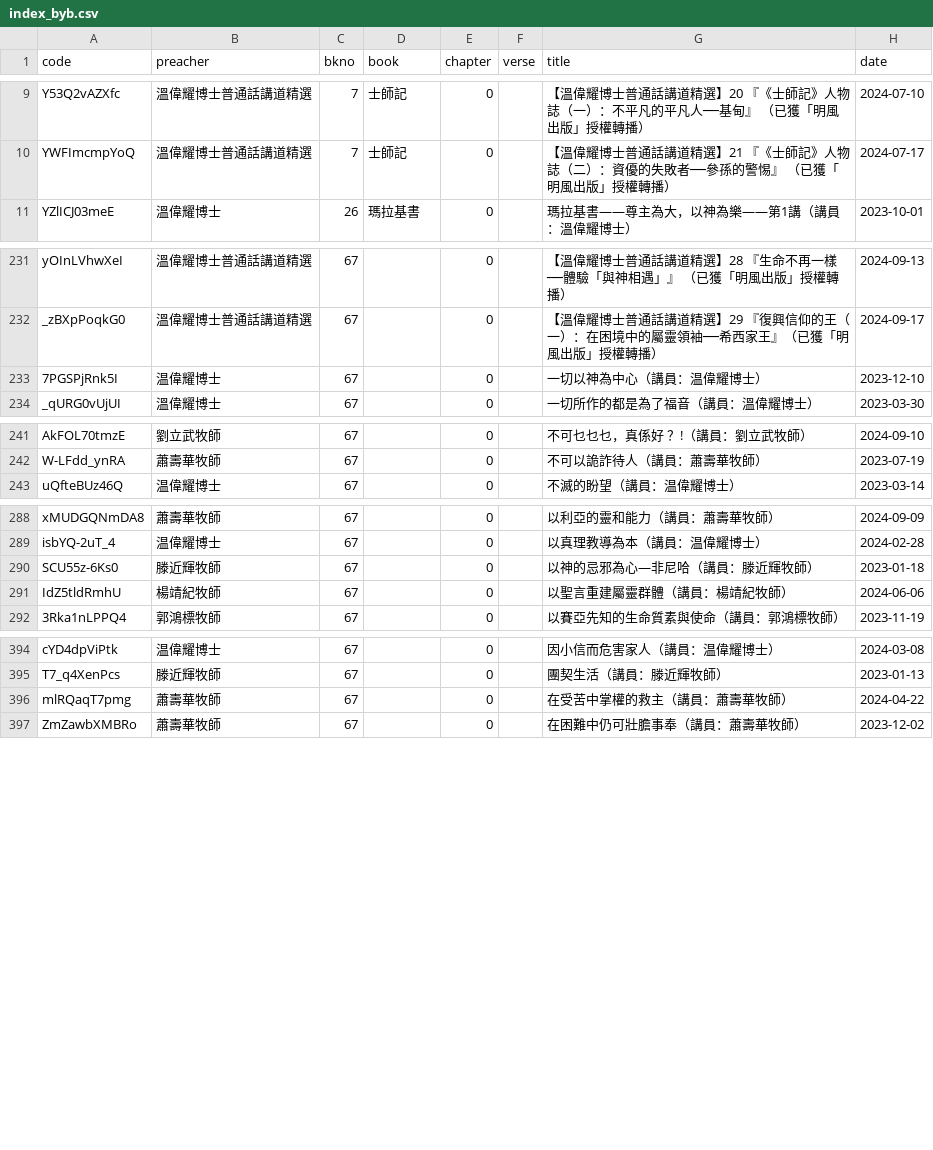
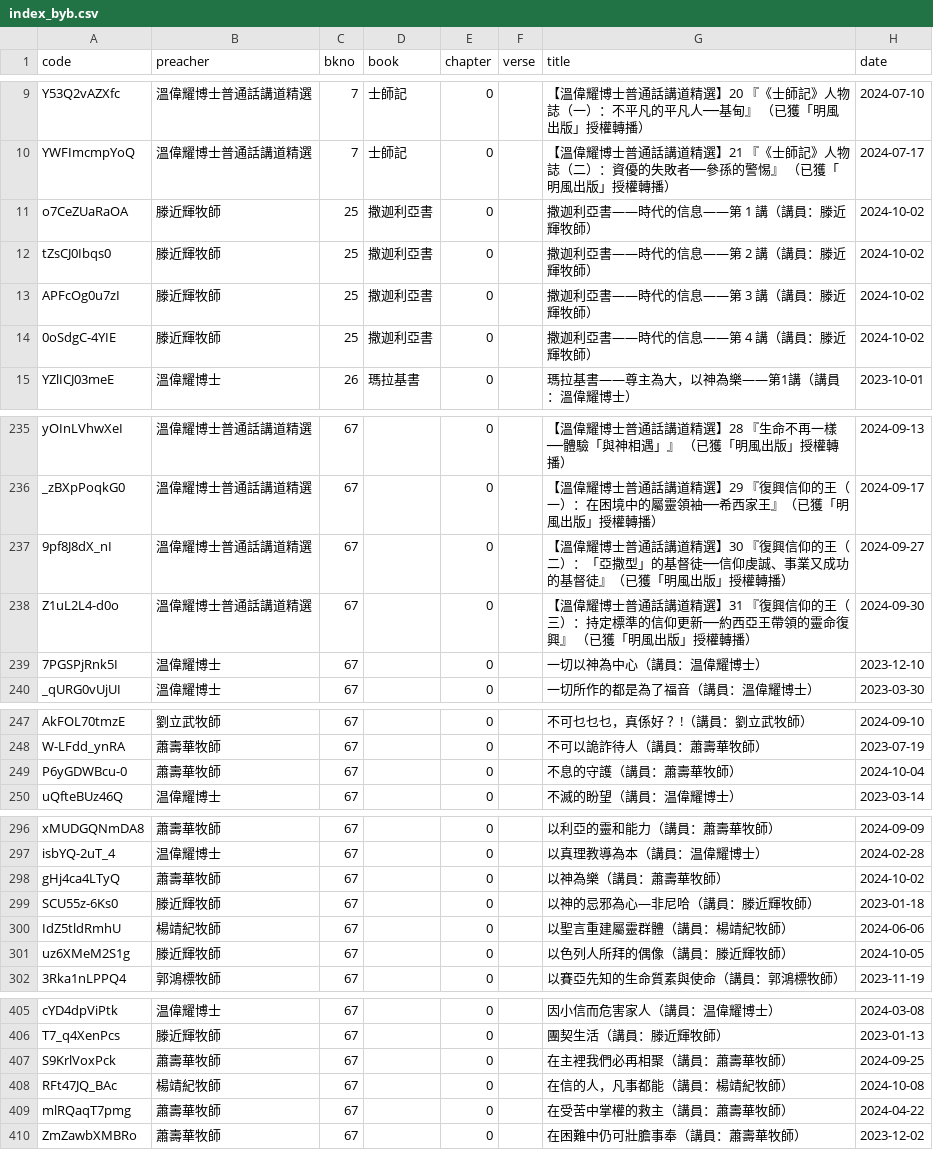
Before and after one commit to michaelchanwahyan/sermon-app, a CSV file: projects/ACSMHK/index_byb.csv, drawn as a sheet; only a part is shown, gaps mark what is left out; the diff covers the shown part only.

Commit message:
[bugfix] update ls and index; fix Kings chi name in sermon title and index

```diff
--- a/projects/ACSMHK/index_byb.csv
+++ b/projects/ACSMHK/index_byb.csv
@@ -10,2 +10,6 @@ Y53Q2vAZXfc,溫偉耀博士普通話講道精選,7,士師記,0,,【溫偉耀博
 YWFImcmpYoQ,溫偉耀博士普通話講道精選,7,士師記,0,,【溫偉耀博士普通話講道精選】21 『《士師記》人物誌（二）：資優的失敗者──參孫的警惕』 （已獲「明風出版」授權轉播）,2024-07-17
+o7CeZUaRaOA,滕近輝牧師,25,撒迦利亞書,0,,撒迦利亞書——時代的信息——第 1 講（講員：滕近輝牧師）,2024-10-02
+tZsCJ0Ibqs0,滕近輝牧師,25,撒迦利亞書,0,,撒迦利亞書——時代的信息——第 2 講（講員：滕近輝牧師）,2024-10-02
+APFcOg0u7zI,滕近輝牧師,25,撒迦利亞書,0,,撒迦利亞書——時代的信息——第 3 講（講員：滕近輝牧師）,2024-10-02
+0oSdgC-4YIE,滕近輝牧師,25,撒迦利亞書,0,,撒迦利亞書——時代的信息——第 4 講（講員：滕近輝牧師）,2024-10-02
 YZlICJ03meE,溫偉耀博士,26,瑪拉基書,0,,瑪拉基書——尊主為大，以神為樂——第1講（講員：溫偉耀博士）,2023-10-01
@@ -232,2 +236,4 @@ yOInLVhwXeI,溫偉耀博士普通話講道精選,67,,0,,【溫偉耀博士普通
 _zBXpPoqkG0,溫偉耀博士普通話講道精選,67,,0,,【溫偉耀博士普通話講道精選】29 『復興信仰的王（一）：在困境中的屬靈領袖──希西家王』（已獲「明風出版」授權轉播）,2024-09-17
+9pf8J8dX_nI,溫偉耀博士普通話講道精選,67,,0,,【溫偉耀博士普通話講道精選】30 『復興信仰的王（二）：「亞撒型」的基督徒──信仰虔誠、事業又成功的基督徒』（已獲「明風出版」授權轉播）,2024-09-27
+Z1uL2L4-d0o,溫偉耀博士普通話講道精選,67,,0,,【溫偉耀博士普通話講道精選】31  『復興信仰的王（三）：持定標準的信仰更新──約西亞王帶領的靈命復興』 （已獲「明風出版」授權轉播）,2024-09-30
 7PGSPjRnk5I,温偉耀博士,67,,0,,一切以神為中心（講員：温偉耀博士）,2023-12-10
@@ -242,2 +248,3 @@ AkFOL70tmzE,劉立武牧師,67,,0,,不可乜乜乜，真係好 ？!（講員：
 W-LFdd_ynRA,蕭壽華牧師,67,,0,,不可以詭詐待人（講員：蕭壽華牧師）,2023-07-19
+P6yGDWBcu-0,蕭壽華牧師,67,,0,,不息的守護（講員：蕭壽華牧師）,2024-10-04
 uQfteBUz46Q,温偉耀博士,67,,0,,不滅的盼望（講員：温偉耀博士）,2023-03-14
@@ -289,4 +297,6 @@ xMUDGQNmDA8,蕭壽華牧師,67,,0,,以利亞的靈和能力（講員：蕭壽華
 isbYQ-2uT_4,温偉耀博士,67,,0,,以真理教導為本（講員：温偉耀博士）,2024-02-28
+gHj4ca4LTyQ,蕭壽華牧師,67,,0,,以神為樂（講員：蕭壽華牧師）,2024-10-02
 SCU55z-6Ks0,滕近輝牧師,67,,0,,以神的忌邪為心—非尼哈（講員：滕近輝牧師）,2023-01-18
 IdZ5tldRmhU,楊靖紀牧師,67,,0,,以聖言重建屬靈群體（講員：楊靖紀牧師）,2024-06-06
+uz6XMeM2S1g,滕近輝牧師,67,,0,,以色列人所拜的偶像（講員：滕近輝牧師）,2024-10-05
 3Rka1nLPPQ4,郭鴻標牧師,67,,0,,以賽亞先知的生命質素與使命（講員：郭鴻標牧師）,2023-11-19
@@ -395,2 +406,4 @@ cYD4dpViPtk,温偉耀博士,67,,0,,因小信而危害家人（講員：温偉耀
 T7_q4XenPcs,滕近輝牧師,67,,0,,團契生活（講員：滕近輝牧師）,2023-01-13
+S9KrlVoxPck,蕭壽華牧師,67,,0,,在主裡我們必再相聚（講員：蕭壽華牧師）,2024-09-25
+RFt47JQ_BAc,楊靖紀牧師,67,,0,,在信的人，凡事都能（講員：楊靖紀牧師）,2024-10-08
 mlRQaqT7pmg,蕭壽華牧師,67,,0,,在受苦中掌權的救主（講員：蕭壽華牧師）,2024-04-22
```
Also changed, not shown: 12 added rows elsewhere in this file, projects/ACSMHK/index_byn.csv, projects/ACSMHK/index_byp.csv, 18 other files.
